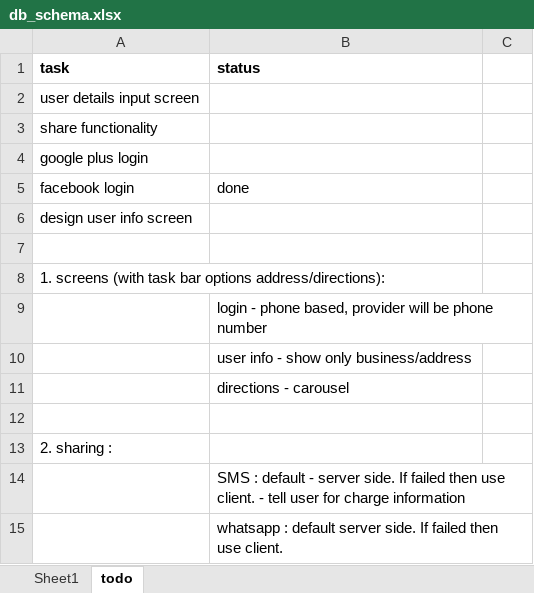
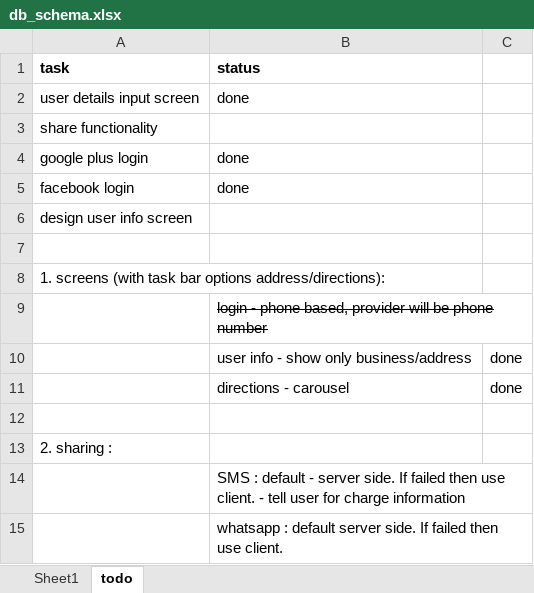
Before and after one commit to vikramsrawat/ReachMe, an Excel workbook: db_schema.xlsx, sheet todo, drawn as a sheet; values as stored, in another font and other column widths than the file's, no borders; the diff names each change by its address in the sheet, - before the commit and + after, or states it on an @@ line.

```diff
--- a/db_schema.xlsx (sheet todo)
+++ b/db_schema.xlsx (sheet todo)
-B2 (status): (empty)
+B2 (status): done
-B4 (status): (empty)
+B4 (status): done
-B9 strikethrough: off
+B9 strikethrough: on
-C10:C11: (empty)
+C10:C11: done
```
Also changed, not shown: 3 other files.
